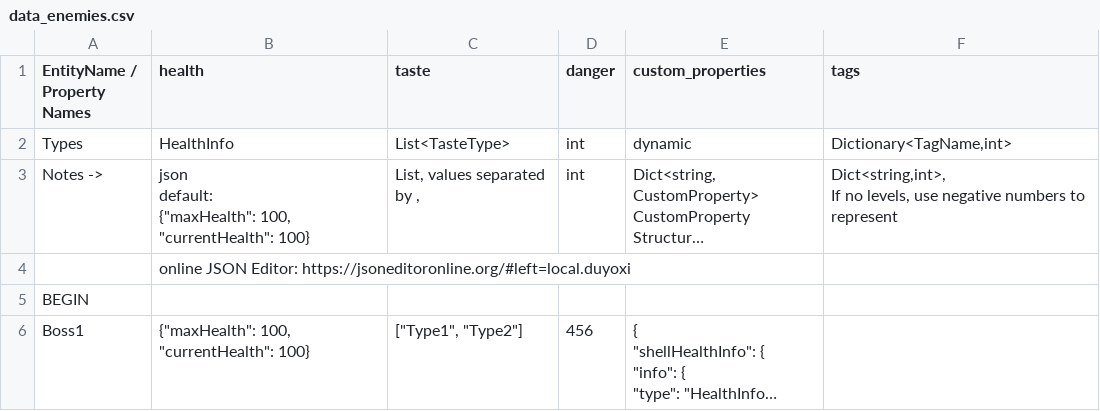
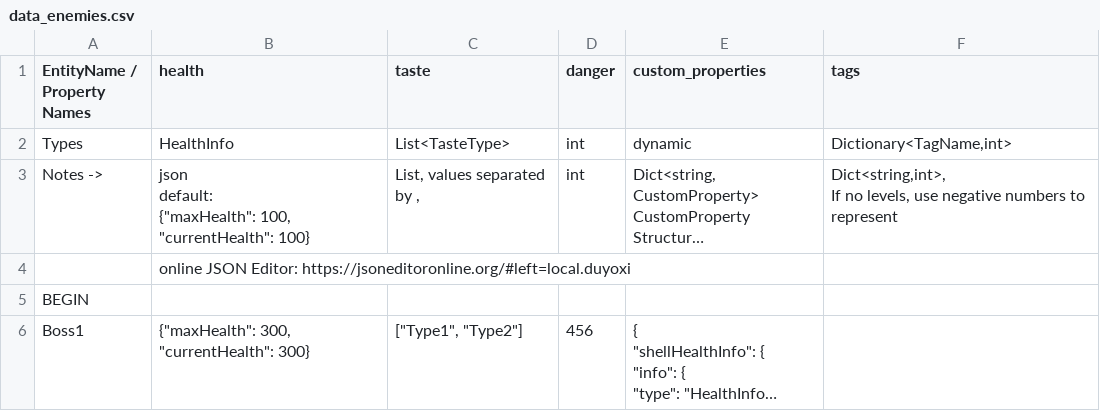
Before and after one commit to cty288/Capstone, a CSV file: Assets/Resources/data_enemies.csv, drawn as a sheet; long unchanged cells end in …; the diff names each change by its address in the sheet, - before the commit and + after, or states it on an @@ line.

```diff
--- a/Assets/Resources/data_enemies.csv
+++ b/Assets/Resources/data_enemies.csv
-B6 (health): {"maxHealth": 100, "currentHealth": 100}
+B6 (health): {"maxHealth": 300, "currentHealth": 300}
```
Also changed, not shown: Assets/Resources/data_enemies_test.csv, 1 other file.
